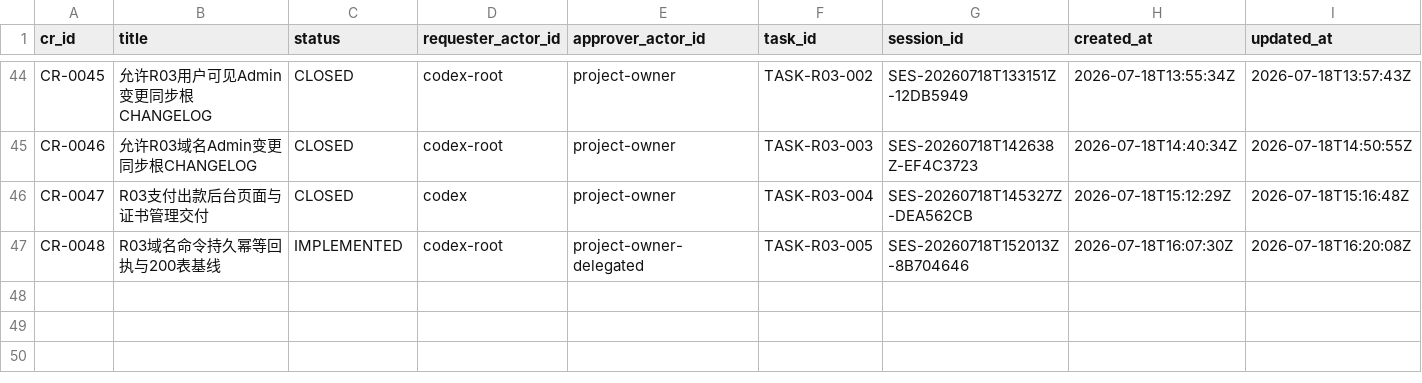
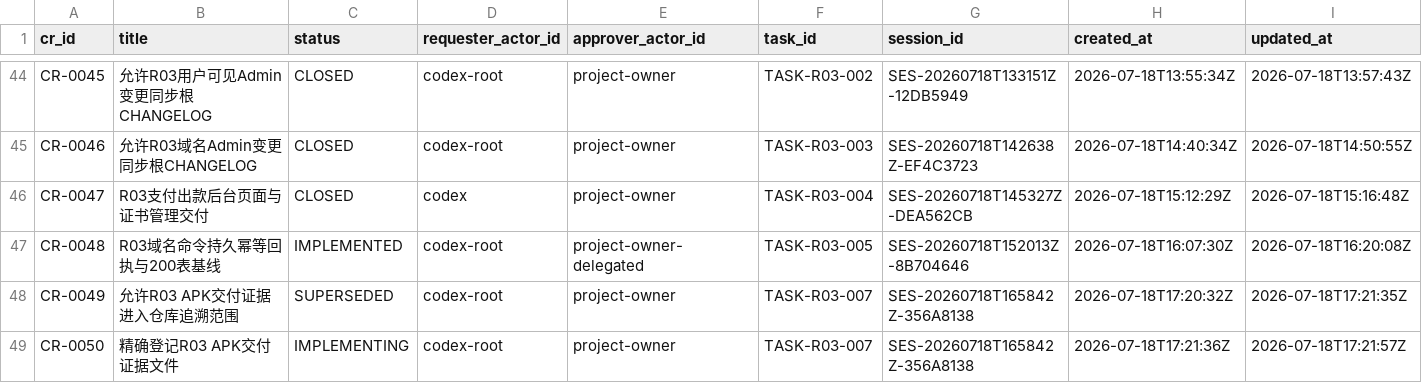
Before and after one commit to fei613293175/hhy, a CSV file: catalogs/change_request_index.csv, drawn as a sheet; only a part is shown, gaps mark what is left out; rows hold the shown columns only; the diff names each change by its address in the sheet, - before the commit and + after, or states it on an @@ line.

Commit message:
[STORY-R03-004] test(r03): deliver regression apk evidence
Task-ID: TASK-R03-007
Session-ID: SES-20260718T165842Z-356A8138
Checkpoint-ID: CP-SES-20260718T165842Z-356A8138-0003
Tests: PASS:APK+four-copy+delivery,APK+signing+and+identity,Android+Gradle+gate,Embedded+API+endpoint,External+activation+ledger,Public+auth+challenge
CR: CR-0049,CR-0050
Story-ID: STORY-R03-004

```diff
--- a/catalogs/change_request_index.csv
+++ b/catalogs/change_request_index.csv
+row 48: CR-0049 | 允许R03 APK交付证据进入仓库追溯范围 | SUPERSEDED | codex-root | project-owner | TASK-R03-007 | SES-20260718T165842Z-356A8138 | 2026-07-18T17:20:32Z | 2026-07-18T17:21:35Z
+row 49: CR-0050 | 精确登记R03 APK交付证据文件 | IMPLEMENTING | codex-root | project-owner | TASK-R03-007 | SES-20260718T165842Z-356A8138 | 2026-07-18T17:21:36Z | 2026-07-18T17:21:57Z
```
Also changed, not shown: catalogs/session_index.csv, 22 other files.
